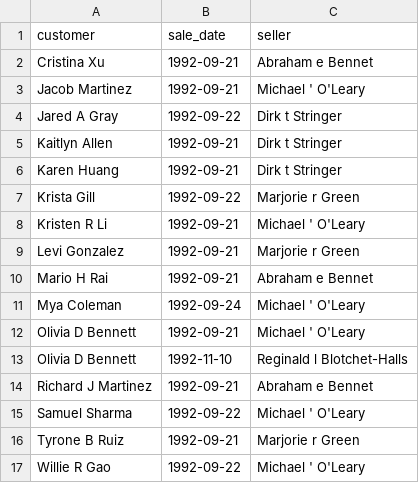
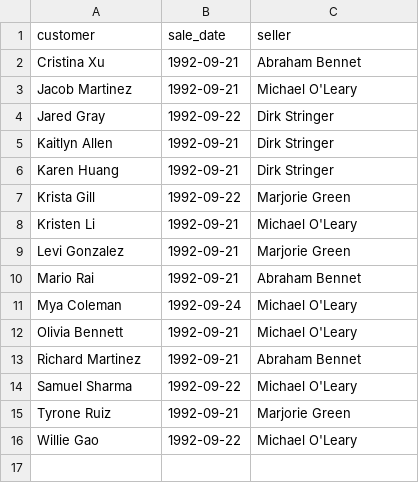
Before and after one commit to Shelizabett/data-analytics-project-92, a CSV file: special_offer.csv, drawn as a sheet.

```diff
--- a/special_offer.csv
+++ b/special_offer.csv
@@ -1,17 +1,16 @@
 "customer","sale_date","seller"
-Cristina  Xu,1992-09-21,Abraham e Bennet
-Jacob  Martinez,1992-09-21,Michael ' O'Leary
-Jared A Gray,1992-09-22,Dirk t Stringer
-Kaitlyn  Allen,1992-09-21,Dirk t Stringer
-Karen  Huang,1992-09-21,Dirk t Stringer
-Krista  Gill,1992-09-22,Marjorie r Green
-Kristen R Li,1992-09-21,Michael ' O'Leary
-Levi  Gonzalez,1992-09-21,Marjorie r Green
-Mario H Rai,1992-09-21,Abraham e Bennet
-Mya  Coleman,1992-09-24,Michael ' O'Leary
-Olivia D Bennett,1992-09-21,Michael ' O'Leary
-Olivia D Bennett,1992-11-10,Reginald l Blotchet-Halls
-Richard J Martinez,1992-09-21,Abraham e Bennet
-Samuel  Sharma,1992-09-22,Michael ' O'Leary
-Tyrone B Ruiz,1992-09-21,Marjorie r Green
-Willie R Gao,1992-09-22,Michael ' O'Leary
+Cristina Xu,1992-09-21,Abraham Bennet
+Jacob Martinez,1992-09-21,Michael O'Leary
+Jared Gray,1992-09-22,Dirk Stringer
+Kaitlyn Allen,1992-09-21,Dirk Stringer
+Karen Huang,1992-09-21,Dirk Stringer
+Krista Gill,1992-09-22,Marjorie Green
+Kristen Li,1992-09-21,Michael O'Leary
+Levi Gonzalez,1992-09-21,Marjorie Green
+Mario Rai,1992-09-21,Abraham Bennet
+Mya Coleman,1992-09-24,Michael O'Leary
+Olivia Bennett,1992-09-21,Michael O'Leary
+Richard Martinez,1992-09-21,Abraham Bennet
+Samuel Sharma,1992-09-22,Michael O'Leary
+Tyrone Ruiz,1992-09-21,Marjorie Green
+Willie Gao,1992-09-22,Michael O'Leary
```
Also changed, not shown: day_of_the_week_income.csv, lowest_average_income.csv, 2 other files.
